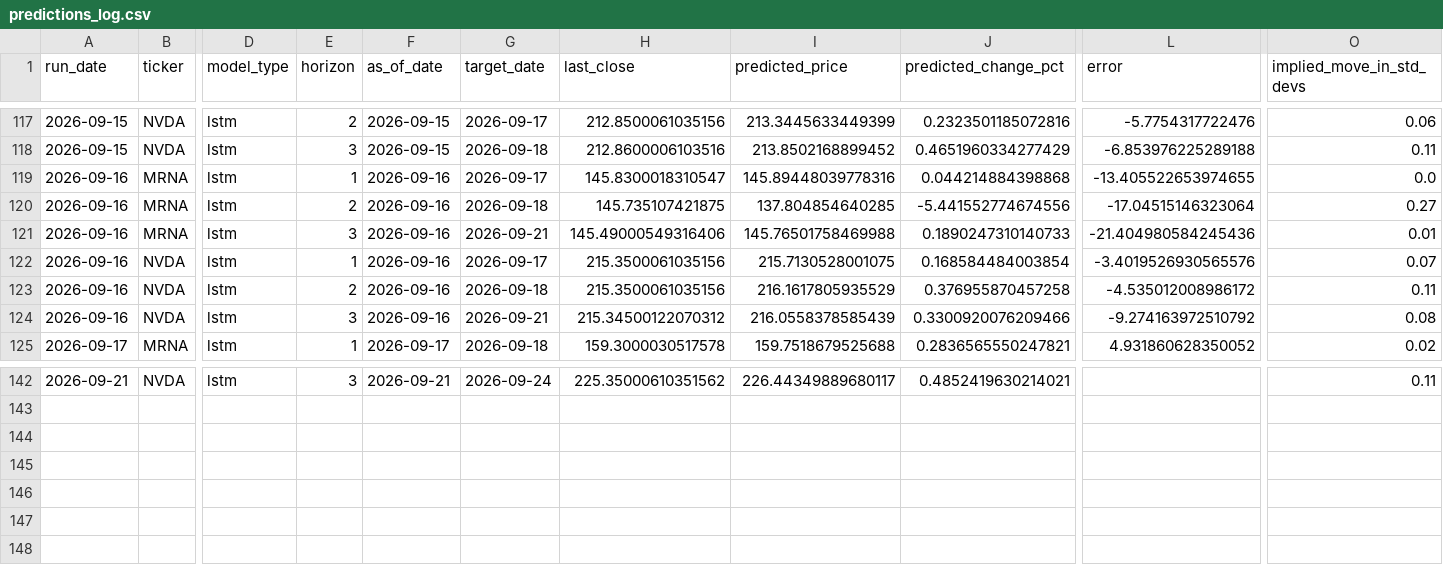
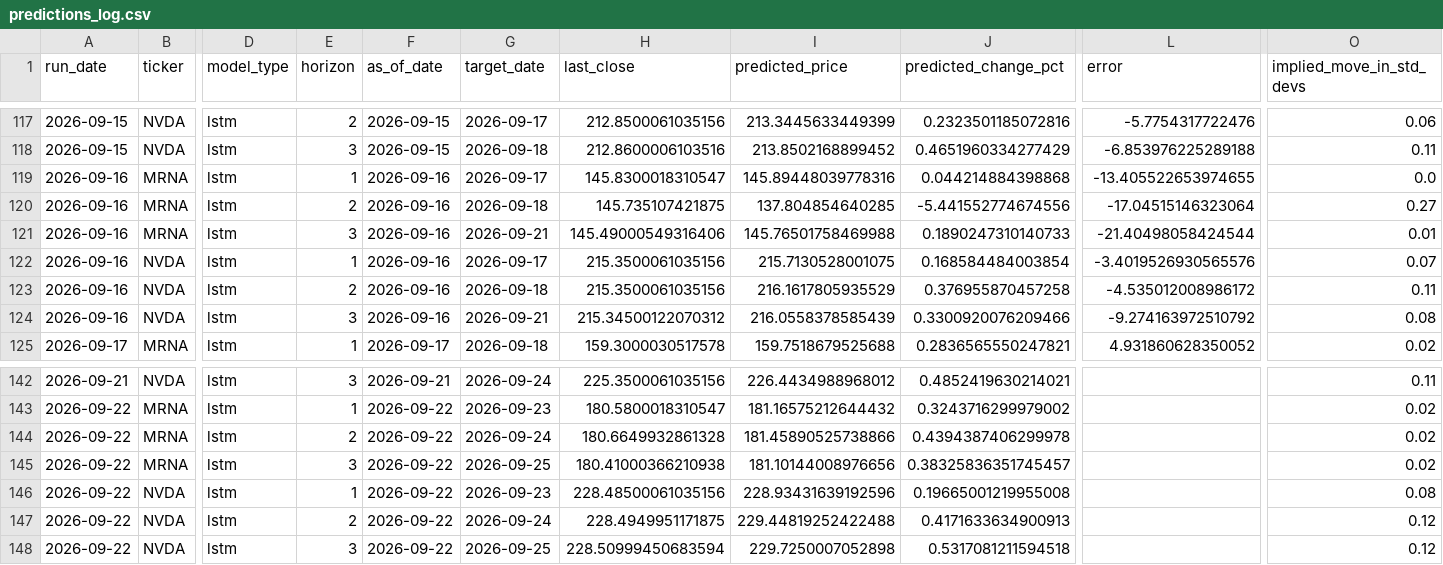
Before and after one commit to kandokmaithong8/stock-toolkit, a CSV file: predictions_log.csv, drawn as a sheet; only a part is shown, gaps mark what is left out; rows hold the shown columns only; the diff covers the shown part only; the diff names each change by its address in the sheet, - before the commit and + after, or states it on an @@ line.

```diff
--- a/predictions_log.csv
+++ b/predictions_log.csv
-L121 (error): -21.404980584245436
+L121 (error): -21.40498058424544
-H142 (last_close): 225.35000610351562
+H142 (last_close): 225.3500061035156
-I142 (predicted_price): 226.44349889680117
+I142 (predicted_price): 226.4434988968012
+row 143: 2026-09-22 | MRNA | lstm | 1 | 2026-09-22 | 2026-09-23 | 180.5800018310547 | 181.16575212644432 | 0.3243716299979002 |  | 0.02
+row 144: 2026-09-22 | MRNA | lstm | 2 | 2026-09-22 | 2026-09-24 | 180.6649932861328 | 181.45890525738866 | 0.4394387406299978 |  | 0.02
+row 145: 2026-09-22 | MRNA | lstm | 3 | 2026-09-22 | 2026-09-25 | 180.41000366210938 | 181.10144008976656 | 0.38325836351745457 |  | 0.02
+row 146: 2026-09-22 | NVDA | lstm | 1 | 2026-09-22 | 2026-09-23 | 228.48500061035156 | 228.93431639192596 | 0.19665001219955008 |  | 0.08
+row 147: 2026-09-22 | NVDA | lstm | 2 | 2026-09-22 | 2026-09-24 | 228.4949951171875 | 229.44819252422488 | 0.4171633634900913 |  | 0.12
+row 148: 2026-09-22 | NVDA | lstm | 3 | 2026-09-22 | 2026-09-25 | 228.50999450683594 | 229.7250007052898 | 0.5317081211594518 |  | 0.12
```
Also changed, not shown: 32 edited cells elsewhere in this file.
